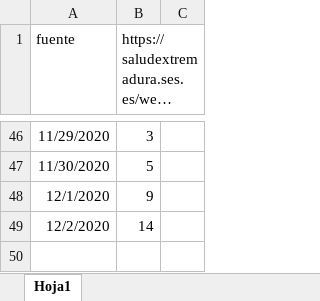
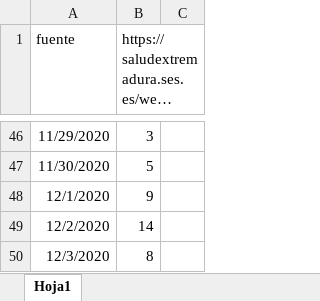
Before and after one commit to mharias/covid_almendralejo, an Excel workbook: datos/almendralejo.xlsx, sheet Hoja1, drawn as a sheet; only a part is shown, gaps mark what is left out; long unchanged cells end in …; values as stored, in another font and other column widths than the file's, no borders; the diff names each change by its address in the sheet, - before the commit and + after, or states it on an @@ line.

Commit message:
03 12 20

```diff
--- a/datos/almendralejo.xlsx (sheet Hoja1)
+++ b/datos/almendralejo.xlsx (sheet Hoja1)
+row 50: 12/3/2020 | 8
```
